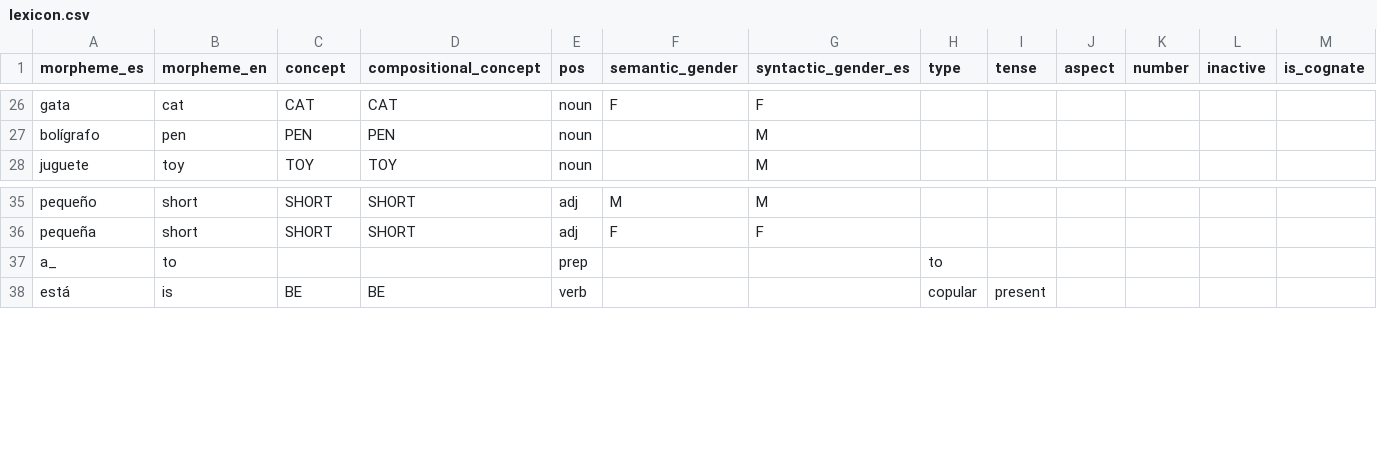
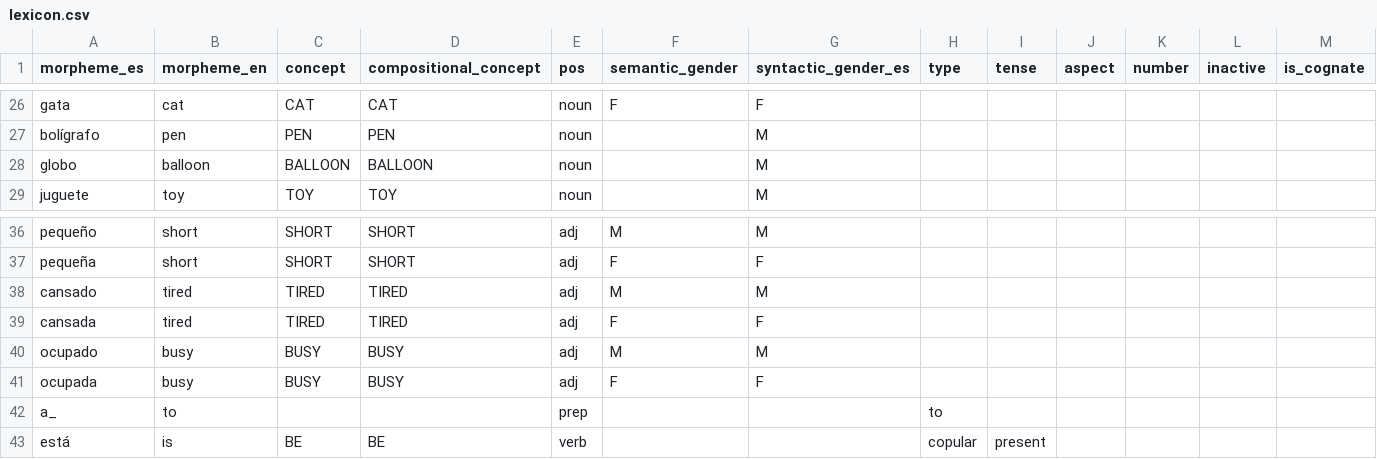
Before and after one commit to xtsoukala/dual_path, a CSV file: corpus/code-switching/lexicon.csv, drawn as a sheet; only a part is shown, gaps mark what is left out; rows hold the shown columns only; the diff names each change by its address in the sheet, - before the commit and + after, or states it on an @@ line.

Commit message:
edited CS lexicon; bugfixed test set evaluation with --noeval flag

```diff
--- a/corpus/code-switching/lexicon.csv
+++ b/corpus/code-switching/lexicon.csv
+row 28: globo | balloon | BALLOON | BALLOON | noun |  | M
+row 38: cansado | tired | TIRED | TIRED | adj | M | M
+row 39: cansada | tired | TIRED | TIRED | adj | F | F
+row 40: ocupado | busy | BUSY | BUSY | adj | M | M
+row 41: ocupada | busy | BUSY | BUSY | adj | F | F
```
Also changed, not shown: 1 other file.
